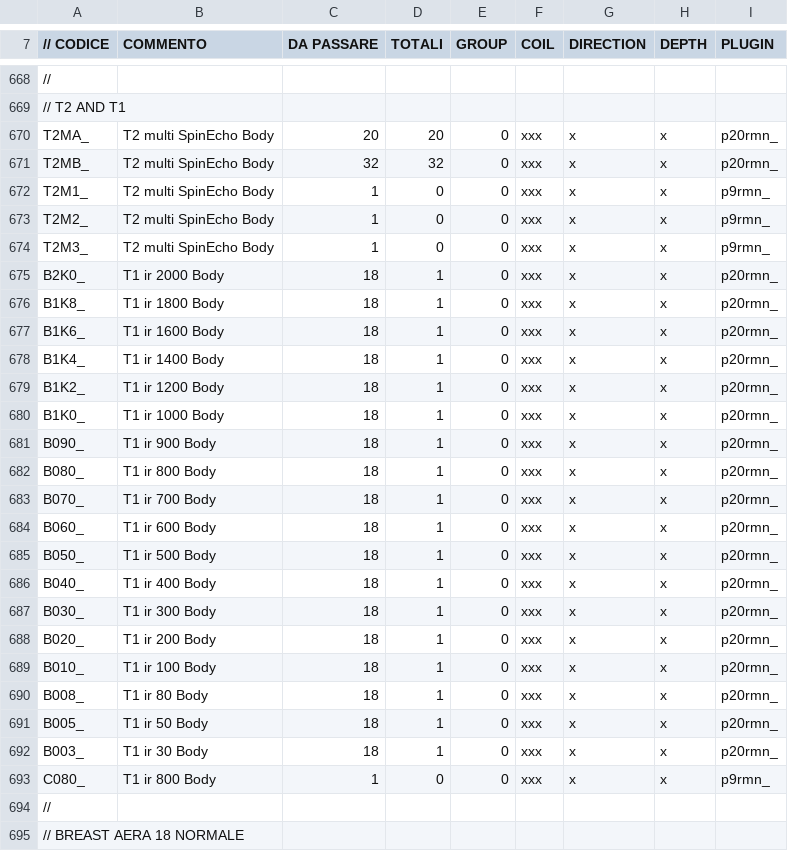
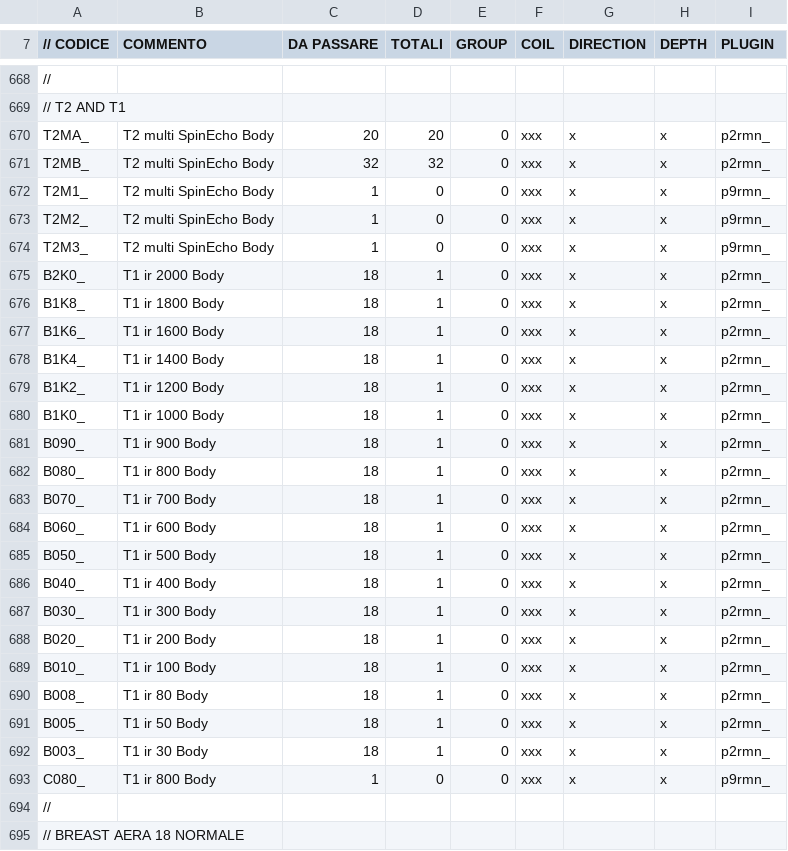
Before and after one commit to albertoduina/ControlliMensili, a CSV file: ControlliMensili/codiciNew.csv, drawn as a sheet; only a part is shown, gaps mark what is left out; the diff names each change by its address in the sheet, - before the commit and + after, or states it on an @@ line.

```diff
--- a/ControlliMensili/codiciNew.csv
+++ b/ControlliMensili/codiciNew.csv
-I670:I671 (PLUGIN): p20rmn_
+I670:I671 (PLUGIN): p2rmn_
-I675:I692 (PLUGIN): p20rmn_
+I675:I692 (PLUGIN): p2rmn_
```
Also changed, not shown: 5 other files.
